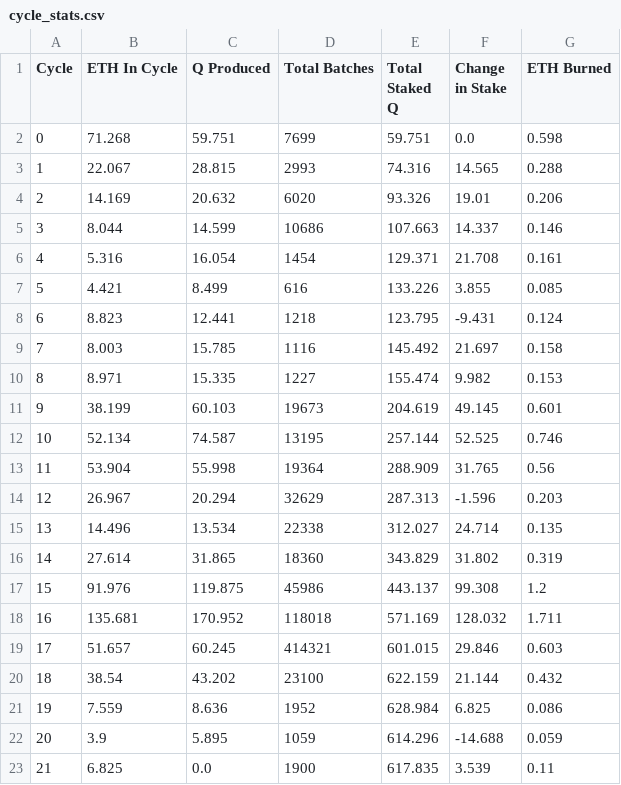
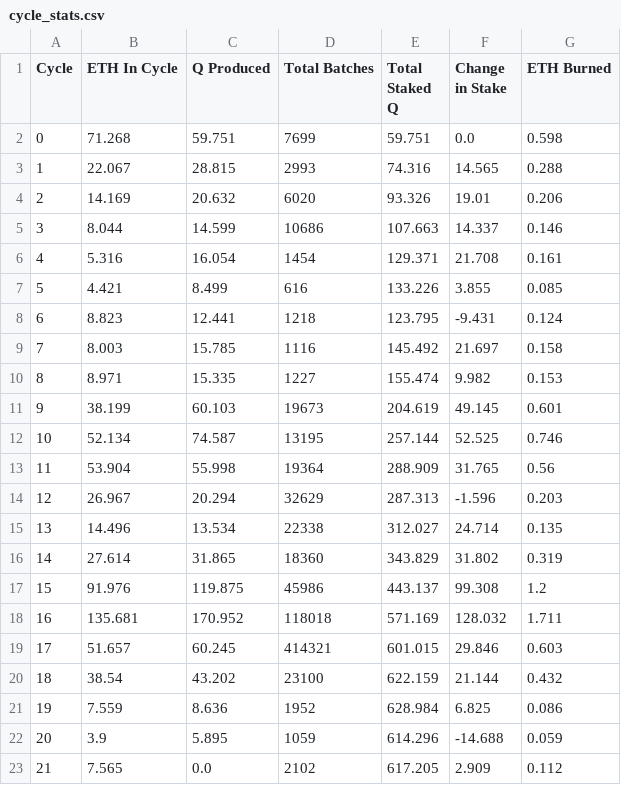
Before and after one commit to TreeCityWes/QTool, a CSV file: cycle_stats.csv, drawn as a sheet.

Commit message:
Data updated on Mon Jun 17 22:08:47 UTC 2024

```diff
--- a/cycle_stats.csv
+++ b/cycle_stats.csv
@@ -22,2 +22,2 @@ Cycle,ETH In Cycle,Q Produced,Total Batches,Total Staked Q,Change in Stake,ETH B
 20,3.9,5.895,1059,614.296,-14.688,0.059
-21,6.825,0.0,1900,617.835,3.539,0.11
+21,7.565,0.0,2102,617.205,2.909,0.112
```
Also changed, not shown: 2 other files.
